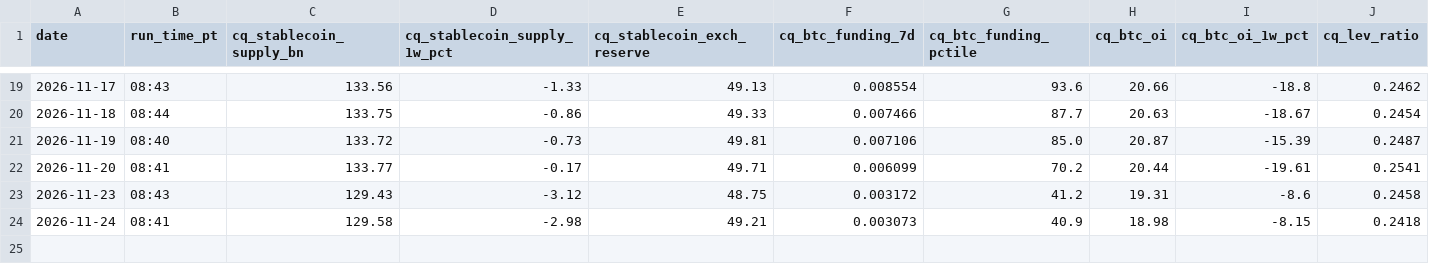
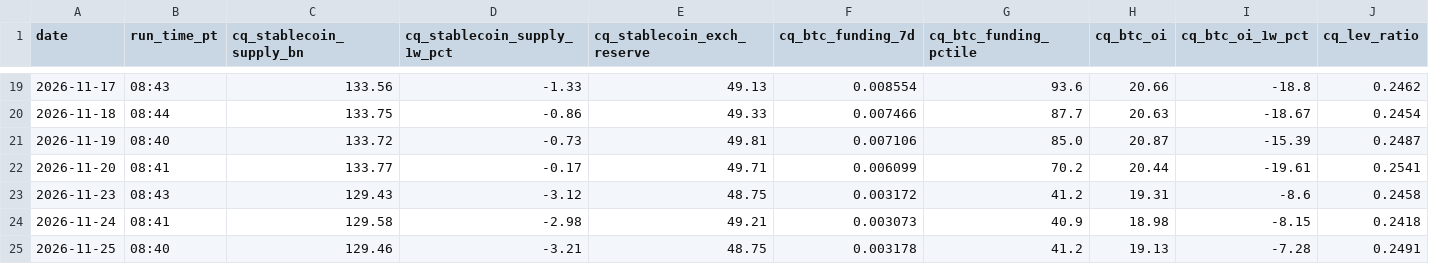
Before and after one commit to jemondragon/newsdata-mcp-server, a CSV file: fuse/history/crypto_timeseries.csv, drawn as a sheet; only a part is shown, gaps mark what is left out; rows hold the shown columns only; the diff names each change by its address in the sheet, - before the commit and + after, or states it on an @@ line.

```diff
--- a/fuse/history/crypto_timeseries.csv
+++ b/fuse/history/crypto_timeseries.csv
+row 25: 2026-11-25 | 08:40 | 129.46 | -3.21 | 48.75 | 0.003178 | 41.2 | 19.13 | -7.28 | 0.2491
```
Also changed, not shown: fuse/history/flag_events.csv, fuse/history/fuse_timeseries.csv, 1 other file.
